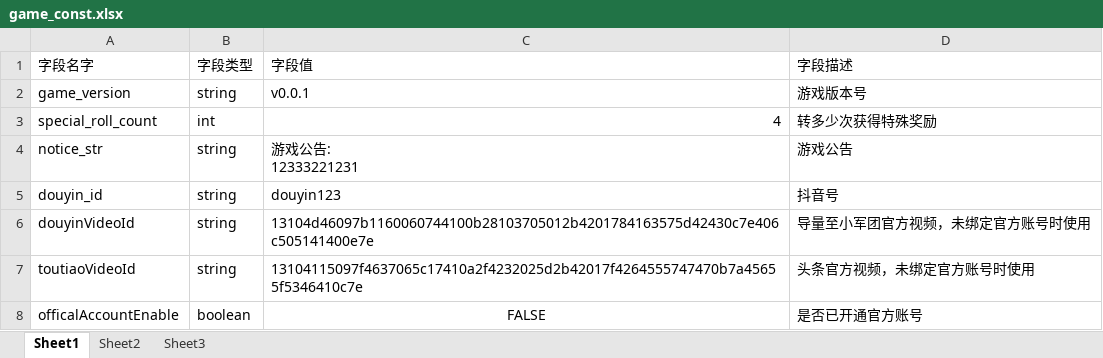
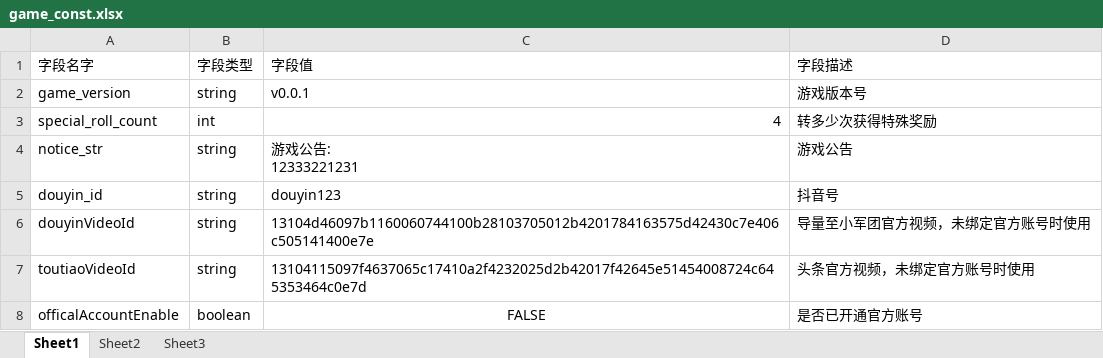
Before and after one commit to JasonLT8888/ltg-laya, an Excel workbook: FakeProject/design/excel/game_const.xlsx, sheet Sheet1, drawn as a sheet; values as stored, in another font and other column widths than the file's, no borders; the diff names each change by its address in the sheet, - before the commit and + after, or states it on an @@ line.

Commit message:
头条视频id

```diff
--- a/FakeProject/design/excel/game_const.xlsx (sheet Sheet1)
+++ b/FakeProject/design/excel/game_const.xlsx (sheet Sheet1)
-C7 (字段值): 13104115097f4637065c17410a2f4232025d2b42017f4264555747470b7a45655f5346410c7e
+C7 (字段值): 13104115097f4637065c17410a2f4232025d2b42017f42645e51454008724c645353464c0e7d
```
